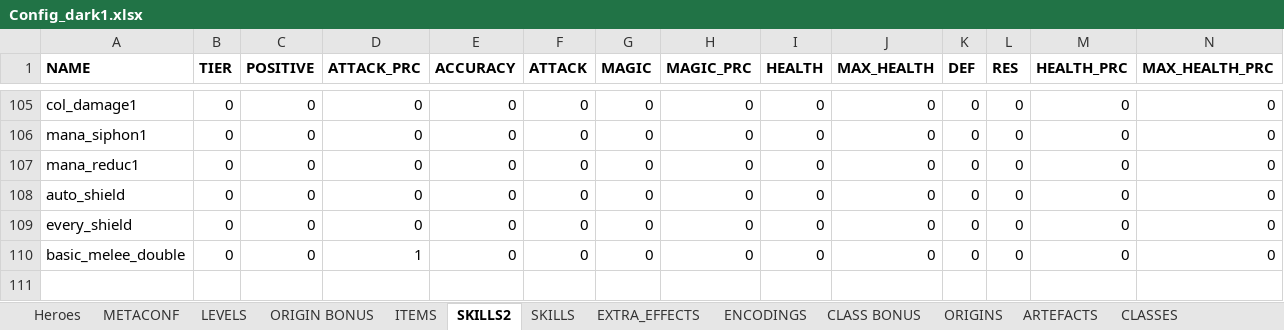
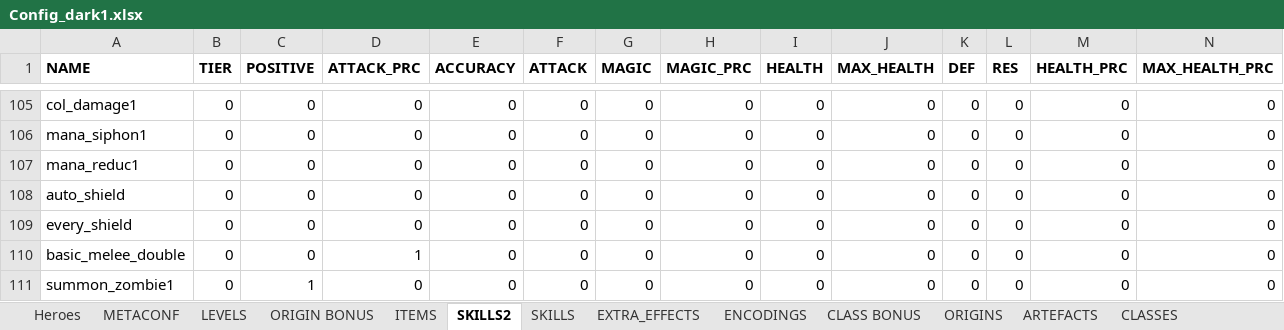
Before and after one commit to uberbax/AllForOne, an Excel workbook: Assets/StreamingAssets/Config_dark1.xlsx, sheet SKILLS2, drawn as a sheet; only a part is shown, gaps mark what is left out; values as stored, in another font and other column widths than the file's, no borders; rows hold the shown columns only; the diff names each change by its address in the sheet, - before the commit and + after, or states it on an @@ line.

```diff
--- a/Assets/StreamingAssets/Config_dark1.xlsx (sheet SKILLS2)
+++ b/Assets/StreamingAssets/Config_dark1.xlsx (sheet SKILLS2)
+row 111: summon_zombie1 | 0 | 1 | 0 | 0 | 0 | 0 | 0 | 0 | 0 | 0 | 0 | 0 | 0
```
Also changed, not shown: sheet Heroes, 9 other files.
